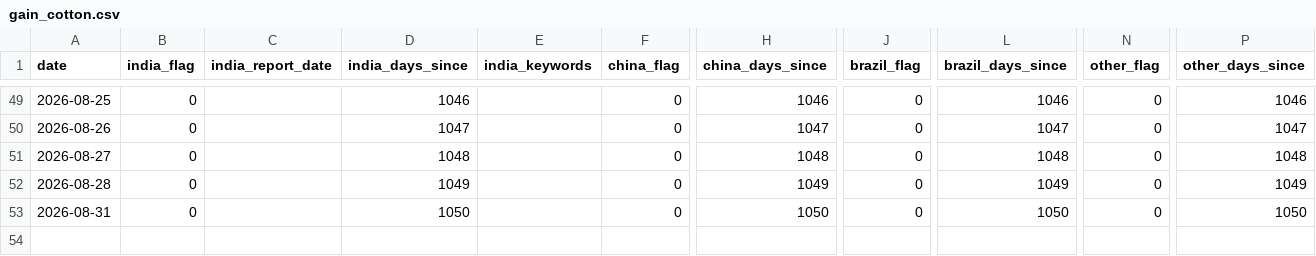
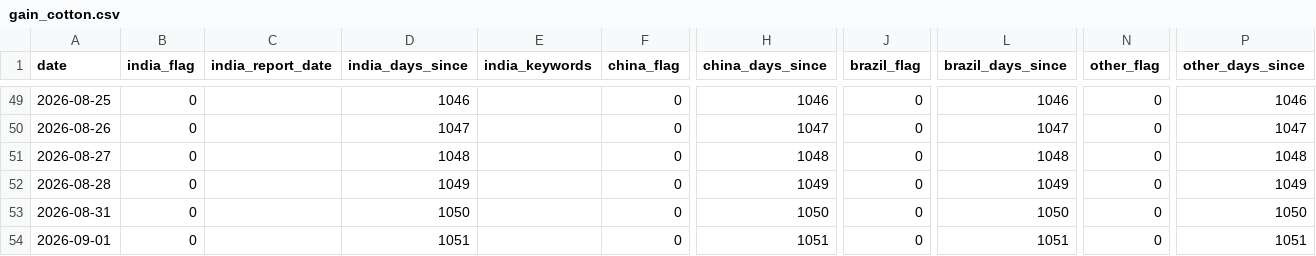
Before and after one commit to vlmsofts/oi-dashboard, a CSV file: data/signals/gain_cotton.csv, drawn as a sheet; only a part is shown, gaps mark what is left out; rows hold the shown columns only; the diff names each change by its address in the sheet, - before the commit and + after, or states it on an @@ line.

Commit message:
auto: GAIN increment 2026-09-01

```diff
--- a/data/signals/gain_cotton.csv
+++ b/data/signals/gain_cotton.csv
+row 54: 2026-09-01 | 0 |  | 1051 |  | 0 | 1051 | 0 | 1051 | 0 | 1051
```
